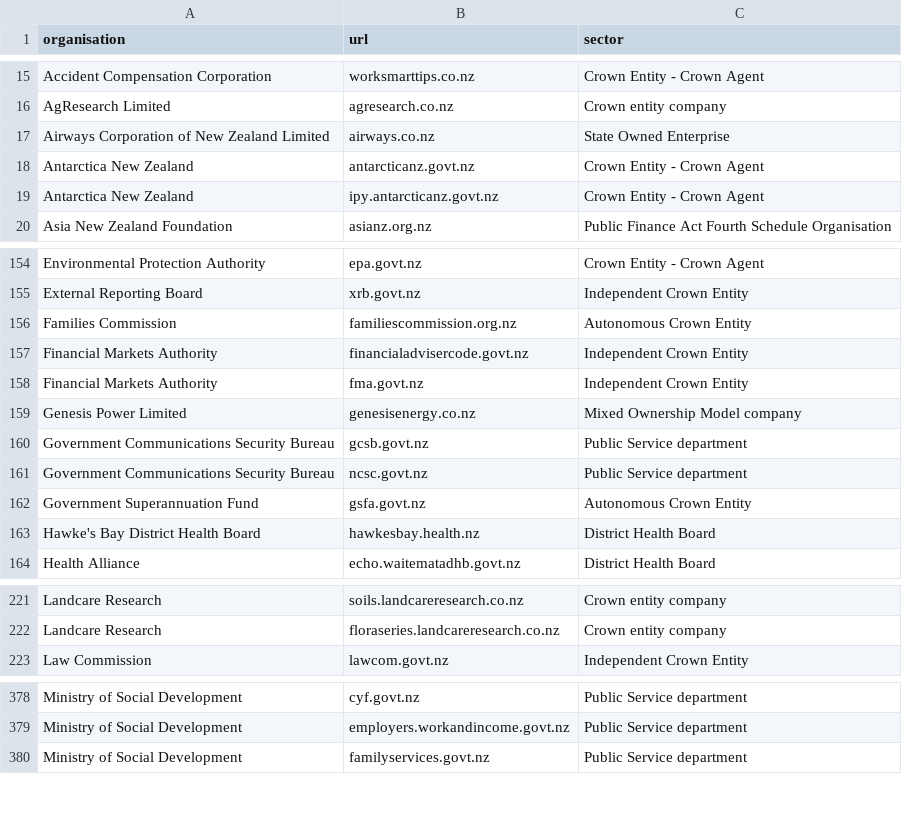
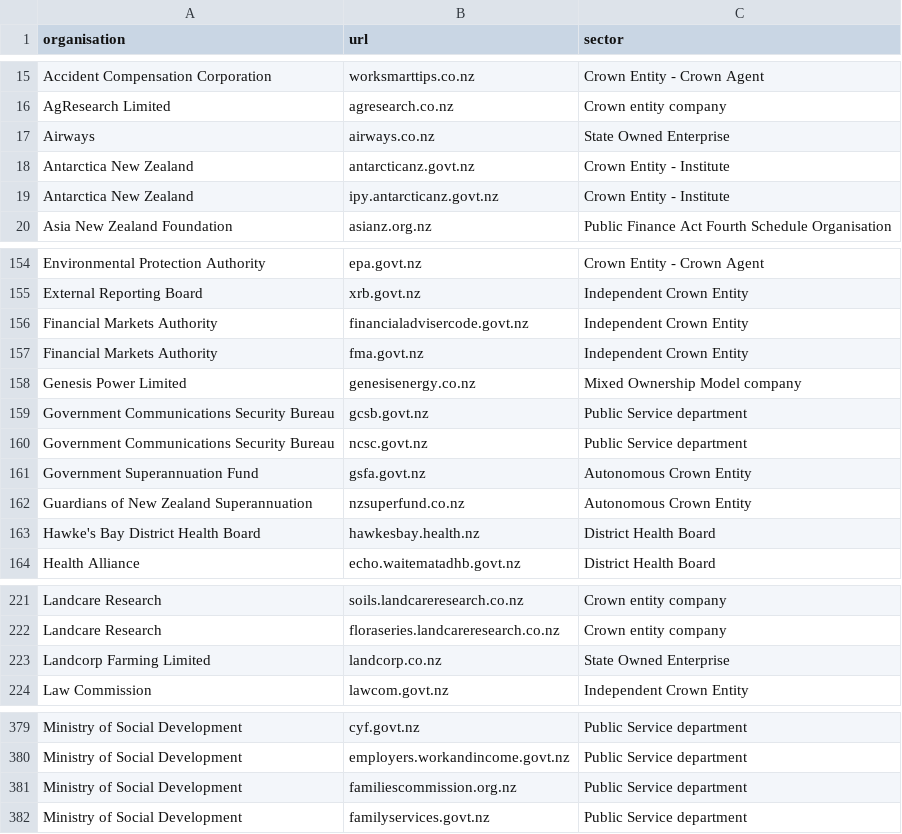
Before and after one commit to GOVTNZ/public-sector-websites, a CSV file: public-sector-domains.csv, drawn as a sheet; only a part is shown, gaps mark what is left out; the diff covers the shown part only.

Commit message:
Domains as at 3 Nov 2014

```diff
--- a/public-sector-domains.csv
+++ b/public-sector-domains.csv
@@ -16,5 +16,5 @@ Accident Compensation Corporation,worksmarttips.co.nz,Crown Entity - Crown Agent
 AgResearch Limited,agresearch.co.nz,Crown entity company
-Airways Corporation of New Zealand Limited,airways.co.nz,State Owned Enterprise
-Antarctica New Zealand,antarcticanz.govt.nz,Crown Entity - Crown Agent
-Antarctica New Zealand,ipy.antarcticanz.govt.nz,Crown Entity - Crown Agent
+Airways,airways.co.nz,State Owned Enterprise
+Antarctica New Zealand,antarcticanz.govt.nz,Crown Entity - Institute
+Antarctica New Zealand,ipy.antarcticanz.govt.nz,Crown Entity - Institute
 Asia New Zealand Foundation,asianz.org.nz,Public Finance Act Fourth Schedule Organisation
@@ -155,3 +155,2 @@ Environmental Protection Authority,epa.govt.nz,Crown Entity - Crown Agent
 External Reporting Board,xrb.govt.nz,Independent Crown Entity
-Families Commission,familiescommission.org.nz,Autonomous Crown Entity
 Financial Markets Authority,financialadvisercode.govt.nz,Independent Crown Entity
@@ -162,2 +161,3 @@ Government Communications Security Bureau,ncsc.govt.nz,Public Service department
 Government Superannuation Fund,gsfa.govt.nz,Autonomous Crown Entity
+Guardians of New Zealand Superannuation,nzsuperfund.co.nz,Autonomous Crown Entity
 Hawke's Bay District Health Board,hawkesbay.health.nz,District Health Board
@@ -222,2 +222,3 @@ Landcare Research,soils.landcareresearch.co.nz,Crown entity company
 Landcare Research ,floraseries.landcareresearch.co.nz,Crown entity company
+Landcorp Farming Limited,landcorp.co.nz,State Owned Enterprise
 Law Commission,lawcom.govt.nz,Independent Crown Entity
@@ -379,2 +380,3 @@ Ministry of Social Development,cyf.govt.nz,Public Service department
 Ministry of Social Development,employers.workandincome.govt.nz,Public Service department
+Ministry of Social Development,familiescommission.org.nz,Public Service department
 Ministry of Social Development,familyservices.govt.nz,Public Service department
```
Also changed, not shown: 3 added rows and 3 moved rows elsewhere in this file.
